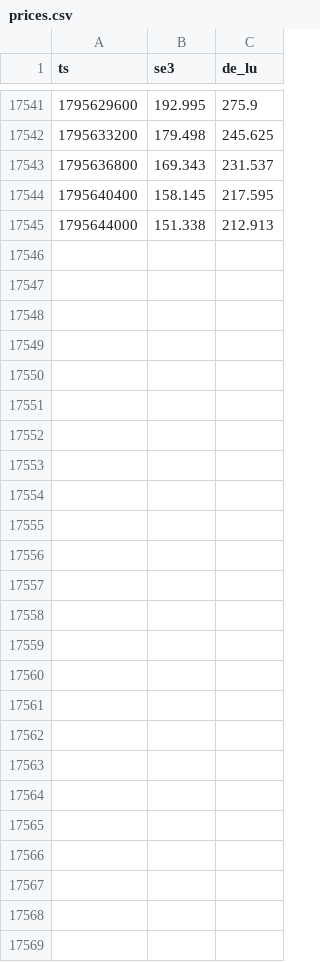
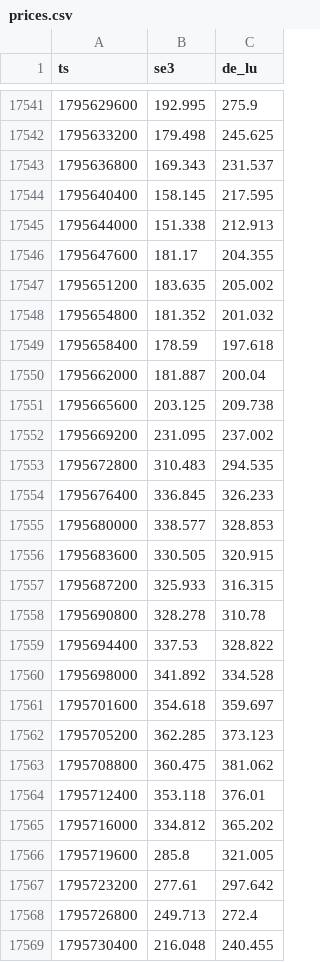
Before and after one commit to pl0rra/spot-forecast, a CSV file: data/prices.csv, drawn as a sheet; only a part is shown, gaps mark what is left out.

```diff
--- a/data/prices.csv
+++ b/data/prices.csv
@@ -17545 +17545,25 @@ ts,se3,de_lu
 1795644000,151.338,212.913
+1795647600,181.17,204.355
+1795651200,183.635,205.002
+1795654800,181.352,201.032
+1795658400,178.59,197.618
+1795662000,181.887,200.04
+1795665600,203.125,209.738
+1795669200,231.095,237.002
+1795672800,310.483,294.535
+1795676400,336.845,326.233
+1795680000,338.577,328.853
+1795683600,330.505,320.915
+1795687200,325.933,316.315
+1795690800,328.278,310.78
+1795694400,337.53,328.822
+1795698000,341.892,334.528
+1795701600,354.618,359.697
+1795705200,362.285,373.123
+1795708800,360.475,381.062
+1795712400,353.118,376.01
+1795716000,334.812,365.202
+1795719600,285.8,321.005
+1795723200,277.61,297.642
+1795726800,249.713,272.4
+1795730400,216.048,240.455
```
Also changed, not shown: data/nuclear.csv, 4 other files.
